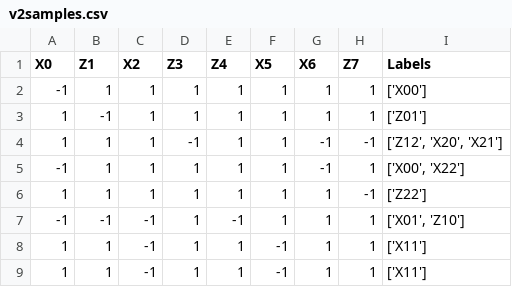
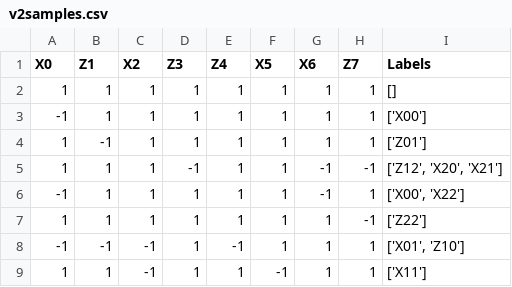
Before and after one commit to xphileprof/QIS, a CSV file: brett.martin/Neural Network/v2samples.csv, drawn as a sheet; only a part is shown; the shorter side is filled out with more unchanged rows.

```diff
--- a/brett.martin/Neural Network/v2samples.csv
+++ b/brett.martin/Neural Network/v2samples.csv
@@ -1,2 +1,3 @@
 X0,Z1,X2,Z3,Z4,X5,X6,Z7,Labels
+1,1,1,1,1,1,1,1,"[]"
 -1,1,1,1,1,1,1,1,"['X00']"
```
Also changed, not shown: 16 other files.
